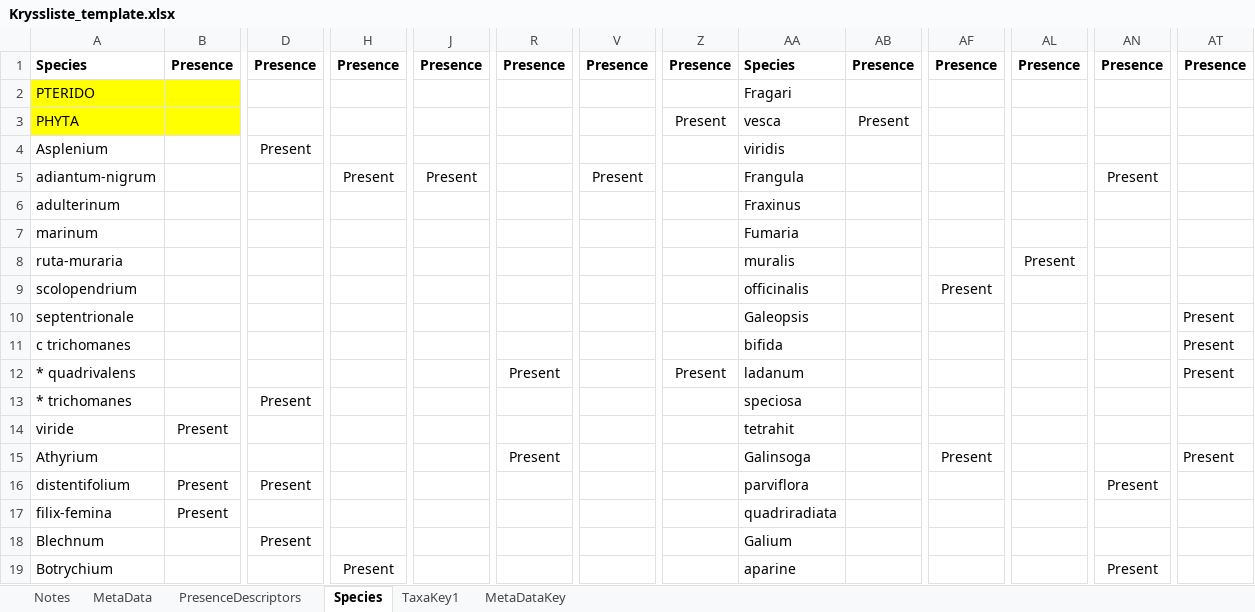
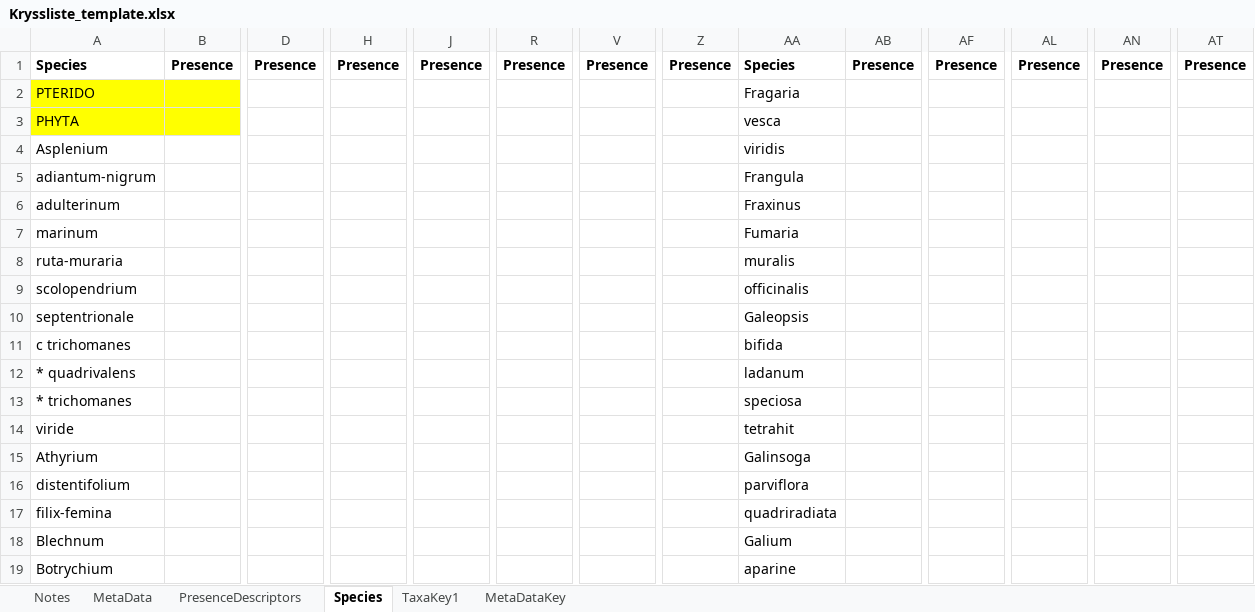
Before and after one commit to NTNU-VM/crosslists, an Excel workbook: Kryssliste_template.xlsx, sheet Species, drawn as a sheet; only a part is shown, gaps mark what is left out; values as stored, in another font and other column widths than the file's, no borders; the diff covers the shown part only; the diff names each change by its address in the sheet, - before the commit and + after, or states it on an @@ line.

```diff
--- a/Kryssliste_template.xlsx (sheet Species)
+++ b/Kryssliste_template.xlsx (sheet Species)
-AA2: Fragari
+AA2: Fragaria
-Z3: Present
+Z3: (empty)
-AB3: Present
+AB3: (empty)
-D4: Present
+D4: (empty)
-H5: Present
+H5: (empty)
-J5: Present
+J5: (empty)
-V5: Present
+V5: (empty)
-AN5: Present
+AN5: (empty)
-AL8: Present
+AL8: (empty)
-AF9: Present
+AF9: (empty)
-AT10:AT12: Present
+AT10:AT12: (empty)
-R12: Present
+R12: (empty)
-Z12: Present
+Z12: (empty)
-D13: Present
+D13: (empty)
-B14: Present
+B14: (empty)
-R15: Present
+R15: (empty)
-AF15: Present
+AF15: (empty)
-AT15: Present
+AT15: (empty)
-B16:B17: Present
+B16:B17: (empty)
-D16: Present
+D16: (empty)
-AN16: Present
+AN16: (empty)
-D18: Present
+D18: (empty)
-H19: Present
+H19: (empty)
-AN19: Present
+AN19: (empty)
```
Also changed, not shown: 141 edited cells elsewhere in this sheet, 2 other files.
